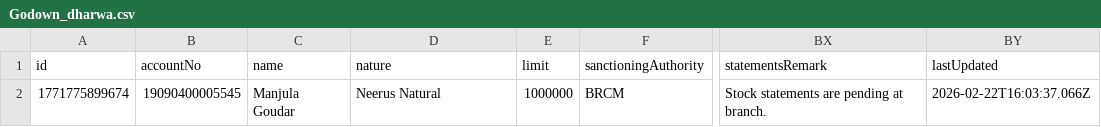
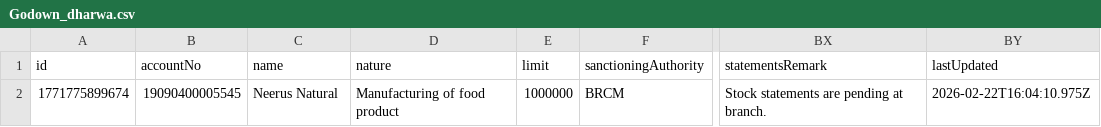
Before and after one commit to msgowdara/HsgCalc, a CSV file: GodownCsv/Godown_dharwa.csv, drawn as a sheet; only a part is shown, gaps mark what is left out; the diff names each change by its address in the sheet, - before the commit and + after, or states it on an @@ line.

Commit message:
Update godown inspections data via App

```diff
--- a/GodownCsv/Godown_dharwa.csv
+++ b/GodownCsv/Godown_dharwa.csv
-C2 (name): Manjula Goudar
+C2 (name): Neerus Natural
-D2 (nature): Neerus Natural
+D2 (nature): Manufacturing of food product
-BY2 (lastUpdated): 2026-02-22T16:03:37.066Z
+BY2 (lastUpdated): 2026-02-22T16:04:10.975Z
```
